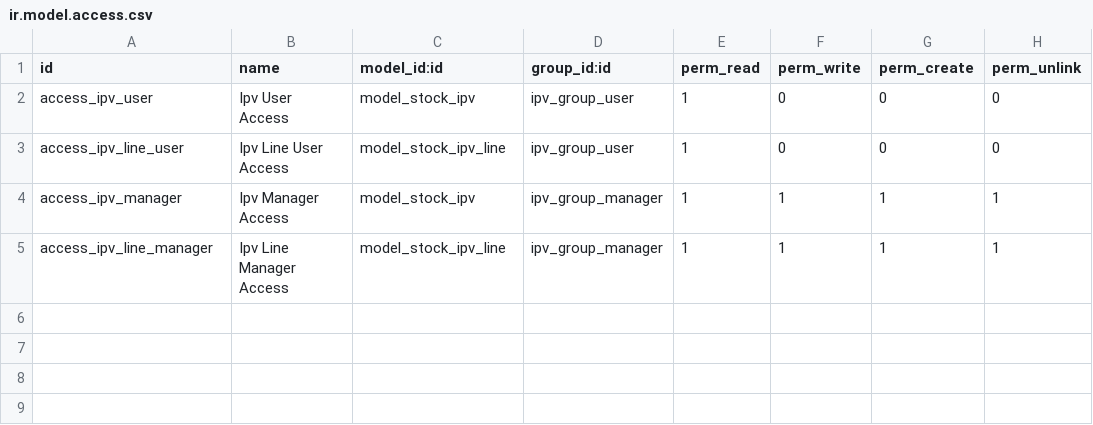
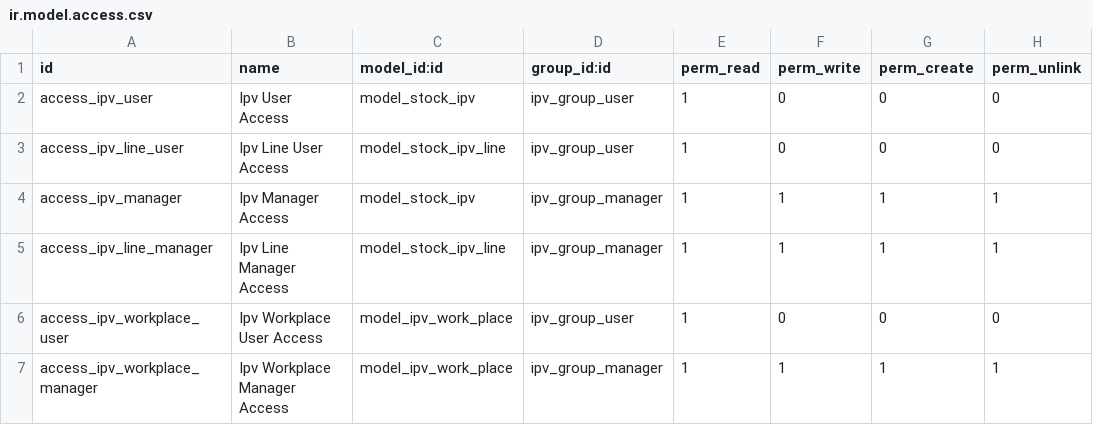
Before and after one commit to hercab/ranchu, a CSV file: stock_ipv/security/ir.model.access.csv, drawn as a sheet.

```diff
--- a/stock_ipv/security/ir.model.access.csv
+++ b/stock_ipv/security/ir.model.access.csv
@@ -5 +5,3 @@ access_ipv_manager,Ipv Manager Access,model_stock_ipv,ipv_group_manager,1,1,1,1
 access_ipv_line_manager,Ipv Line Manager Access,model_stock_ipv_line,ipv_group_manager,1,1,1,1
+access_ipv_workplace_user,Ipv Workplace User Access,model_ipv_work_place,ipv_group_user,1,0,0,0
+access_ipv_workplace_manager,Ipv Workplace Manager Access,model_ipv_work_place,ipv_group_manager,1,1,1,1
```
Also changed, not shown: 12 other files.
